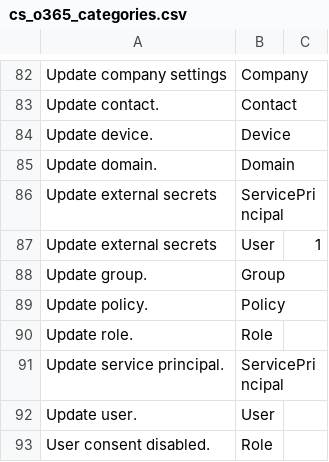
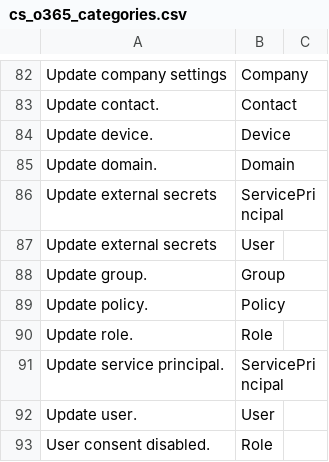
Before and after one commit to CrossRealms/Splunk-Cyences-App-for-Splunk, a CSV file: cyences_app_for_splunk/lookups/cs_o365_categories.csv, drawn as a sheet; only a part is shown, gaps mark what is left out; the diff names each change by its address in the sheet, - before the commit and + after, or states it on an @@ line.

Commit message:
Minor Bug Fix

```diff
--- a/cyences_app_for_splunk/lookups/cs_o365_categories.csv
+++ b/cyences_app_for_splunk/lookups/cs_o365_categories.csv
-C87: 1
+C87: (empty)
```
